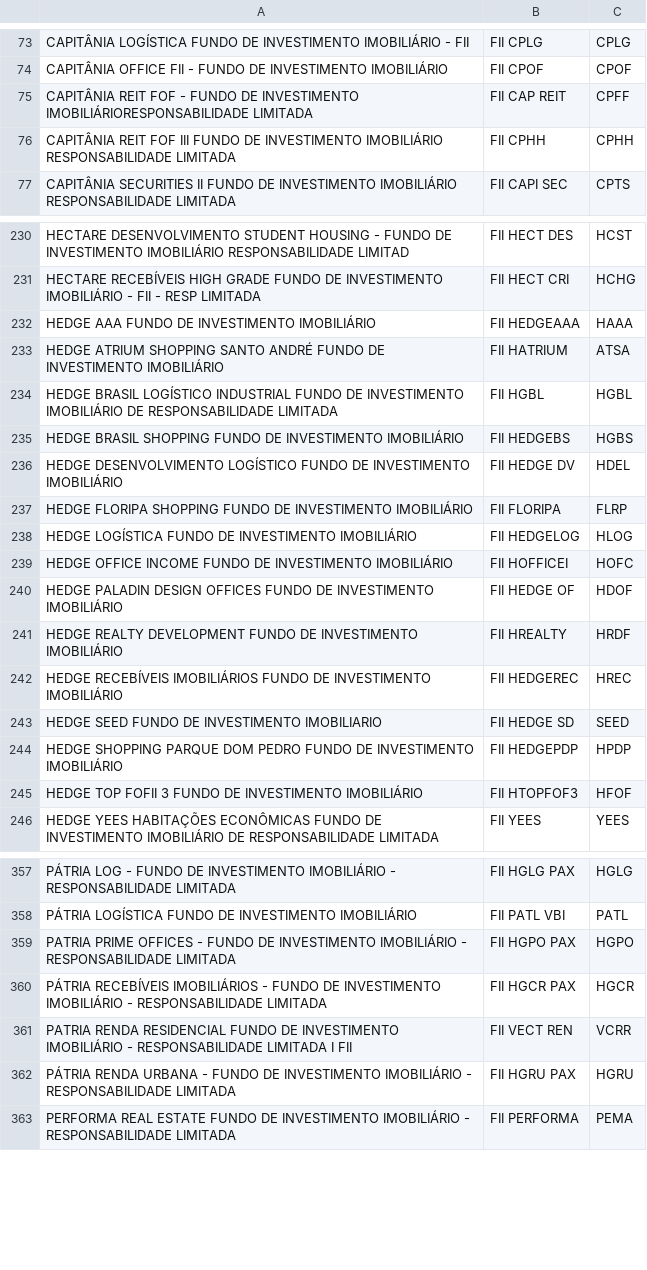
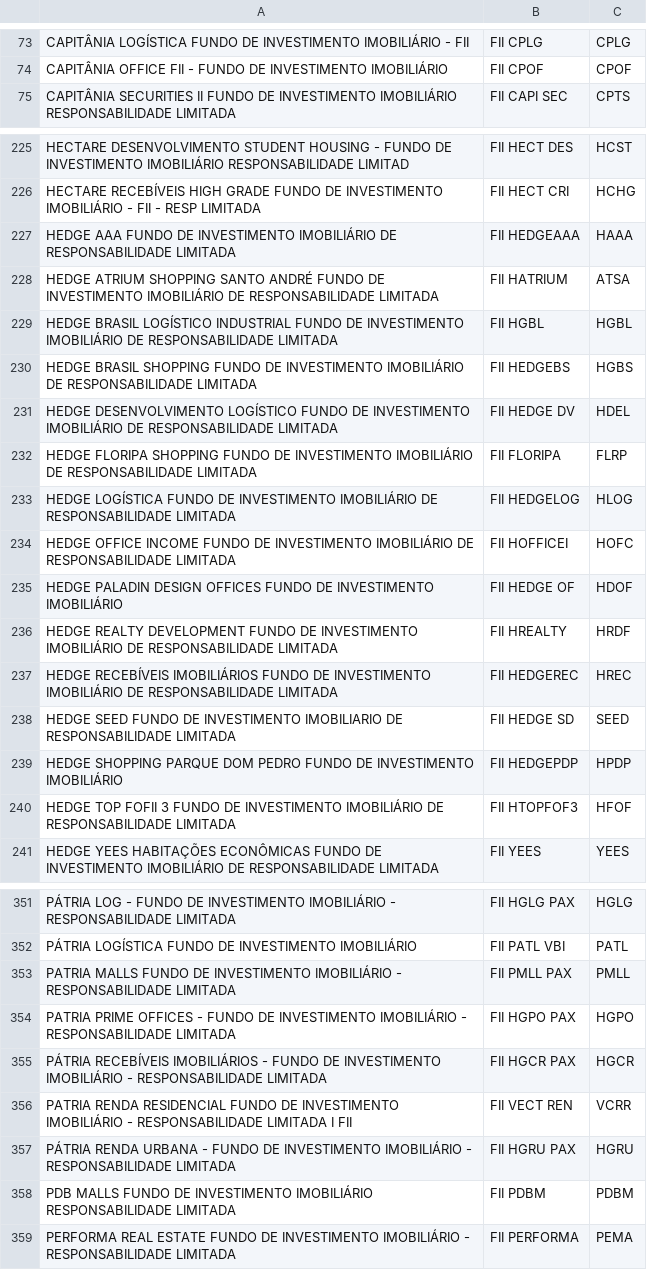
Before and after one commit to Mateus-cpa/analise-tecnica-bolsa, a CSV file: raw_data/fiisListados.csv, drawn as a sheet; only a part is shown, gaps mark what is left out; the diff covers the shown part only.

```diff
--- a/raw_data/fiisListados.csv
+++ b/raw_data/fiisListados.csv
@@ -74,4 +74,2 @@ CAPITÂNIA LOGÍSTICA FUNDO DE INVESTIMENTO IMOBILIÁRIO - FII;FII CPLG;CPLG;
 CAPITÂNIA OFFICE FII - FUNDO DE INVESTIMENTO IMOBILIÁRIO;FII CPOF;CPOF;
-CAPITÂNIA REIT FOF - FUNDO DE INVESTIMENTO IMOBILIÁRIORESPONSABILIDADE LIMITADA;FII CAP REIT;CPFF;
-CAPITÂNIA REIT FOF III FUNDO DE INVESTIMENTO IMOBILIÁRIO RESPONSABILIDADE LIMITADA;FII CPHH;CPHH;
 CAPITÂNIA SECURITIES II FUNDO DE INVESTIMENTO IMOBILIÁRIO RESPONSABILIDADE LIMITADA;FII CAPI SEC;CPTS;
@@ -231,16 +226,16 @@ HECTARE DESENVOLVIMENTO STUDENT HOUSING - FUNDO DE INVESTIMENTO IMOBILIÁRIO RES
 HECTARE RECEBÍVEIS HIGH GRADE FUNDO DE INVESTIMENTO IMOBILIÁRIO - FII - RESP LIMITADA;FII HECT CRI;HCHG;
-HEDGE AAA FUNDO DE INVESTIMENTO IMOBILIÁRIO;FII HEDGEAAA;HAAA;
-HEDGE ATRIUM SHOPPING SANTO ANDRÉ FUNDO DE INVESTIMENTO IMOBILIÁRIO;FII HATRIUM;ATSA;
+HEDGE AAA FUNDO DE INVESTIMENTO IMOBILIÁRIO DE RESPONSABILIDADE LIMITADA;FII HEDGEAAA;HAAA;
+HEDGE ATRIUM SHOPPING SANTO ANDRÉ FUNDO DE INVESTIMENTO IMOBILIÁRIO DE RESPONSABILIDADE LIMITADA;FII HATRIUM;ATSA;
 HEDGE BRASIL LOGÍSTICO INDUSTRIAL FUNDO DE INVESTIMENTO IMOBILIÁRIO DE RESPONSABILIDADE LIMITADA;FII HGBL;HGBL;
-HEDGE BRASIL SHOPPING FUNDO DE INVESTIMENTO IMOBILIÁRIO;FII HEDGEBS;HGBS;
-HEDGE DESENVOLVIMENTO LOGÍSTICO FUNDO DE INVESTIMENTO IMOBILIÁRIO;FII HEDGE DV;HDEL;
-HEDGE FLORIPA SHOPPING FUNDO DE INVESTIMENTO IMOBILIÁRIO;FII FLORIPA;FLRP;
-HEDGE LOGÍSTICA FUNDO DE INVESTIMENTO IMOBILIÁRIO;FII HEDGELOG;HLOG;
-HEDGE OFFICE INCOME FUNDO DE INVESTIMENTO IMOBILIÁRIO;FII HOFFICEI;HOFC;
+HEDGE BRASIL SHOPPING FUNDO DE INVESTIMENTO IMOBILIÁRIO DE RESPONSABILIDADE LIMITADA;FII HEDGEBS;HGBS;
+HEDGE DESENVOLVIMENTO LOGÍSTICO FUNDO DE INVESTIMENTO IMOBILIÁRIO DE RESPONSABILIDADE LIMITADA;FII HEDGE DV;HDEL;
+HEDGE FLORIPA SHOPPING FUNDO DE INVESTIMENTO IMOBILIÁRIO DE RESPONSABILIDADE LIMITADA;FII FLORIPA;FLRP;
+HEDGE LOGÍSTICA FUNDO DE INVESTIMENTO IMOBILIÁRIO DE RESPONSABILIDADE LIMITADA;FII HEDGELOG;HLOG;
+HEDGE OFFICE INCOME FUNDO DE INVESTIMENTO IMOBILIÁRIO DE RESPONSABILIDADE LIMITADA;FII HOFFICEI;HOFC;
 HEDGE PALADIN DESIGN OFFICES FUNDO DE INVESTIMENTO IMOBILIÁRIO;FII HEDGE OF;HDOF;
-HEDGE REALTY DEVELOPMENT FUNDO DE INVESTIMENTO IMOBILIÁRIO;FII HREALTY;HRDF;
-HEDGE RECEBÍVEIS IMOBILIÁRIOS FUNDO DE INVESTIMENTO IMOBILIÁRIO;FII HEDGEREC;HREC;
-HEDGE SEED FUNDO DE INVESTIMENTO IMOBILIARIO;FII HEDGE SD;SEED;
+HEDGE REALTY DEVELOPMENT FUNDO DE INVESTIMENTO IMOBILIÁRIO DE RESPONSABILIDADE LIMITADA;FII HREALTY;HRDF;
+HEDGE RECEBÍVEIS IMOBILIÁRIOS FUNDO DE INVESTIMENTO IMOBILIÁRIO DE RESPONSABILIDADE LIMITADA;FII HEDGEREC;HREC;
+HEDGE SEED FUNDO DE INVESTIMENTO IMOBILIARIO DE RESPONSABILIDADE LIMITADA;FII HEDGE SD;SEED;
 HEDGE SHOPPING PARQUE DOM PEDRO FUNDO DE INVESTIMENTO IMOBILIÁRIO;FII HEDGEPDP;HPDP;
-HEDGE TOP FOFII 3 FUNDO DE INVESTIMENTO IMOBILIÁRIO;FII HTOPFOF3;HFOF;
+HEDGE TOP FOFII 3 FUNDO DE INVESTIMENTO IMOBILIÁRIO DE RESPONSABILIDADE LIMITADA;FII HTOPFOF3;HFOF;
 HEDGE YEES HABITAÇÕES ECONÔMICAS FUNDO DE INVESTIMENTO IMOBILIÁRIO DE RESPONSABILIDADE LIMITADA;FII YEES;YEES;
@@ -358,2 +352,3 @@ PÁTRIA LOG - FUNDO DE INVESTIMENTO IMOBILIÁRIO - RESPONSABILIDADE LIMITADA;FII
 PÁTRIA LOGÍSTICA FUNDO DE INVESTIMENTO IMOBILIÁRIO;FII PATL VBI;PATL;
+PATRIA MALLS FUNDO DE INVESTIMENTO IMOBILIÁRIO - RESPONSABILIDADE LIMITADA;FII PMLL PAX;PMLL;
 PATRIA PRIME OFFICES - FUNDO DE INVESTIMENTO IMOBILIÁRIO - RESPONSABILIDADE LIMITADA;FII HGPO PAX;HGPO;
@@ -362,2 +357,3 @@ PATRIA RENDA RESIDENCIAL FUNDO DE  INVESTIMENTO IMOBILIÁRIO - RESPONSABILIDADE
 PÁTRIA RENDA URBANA - FUNDO DE INVESTIMENTO IMOBILIÁRIO - RESPONSABILIDADE LIMITADA;FII HGRU PAX;HGRU;
+PDB MALLS FUNDO DE INVESTIMENTO IMOBILIÁRIO RESPONSABILIDADE LIMITADA;FII PDBM;PDBM;
 PERFORMA REAL ESTATE FUNDO DE INVESTIMENTO IMOBILIÁRIO - RESPONSABILIDADE LIMITADA;FII PERFORMA;PEMA;
```
Also changed, not shown: 1 added row, 4 removed rows and 13 edited cells elsewhere in this file, raw_data/etfsListados.csv, 2 other files.
